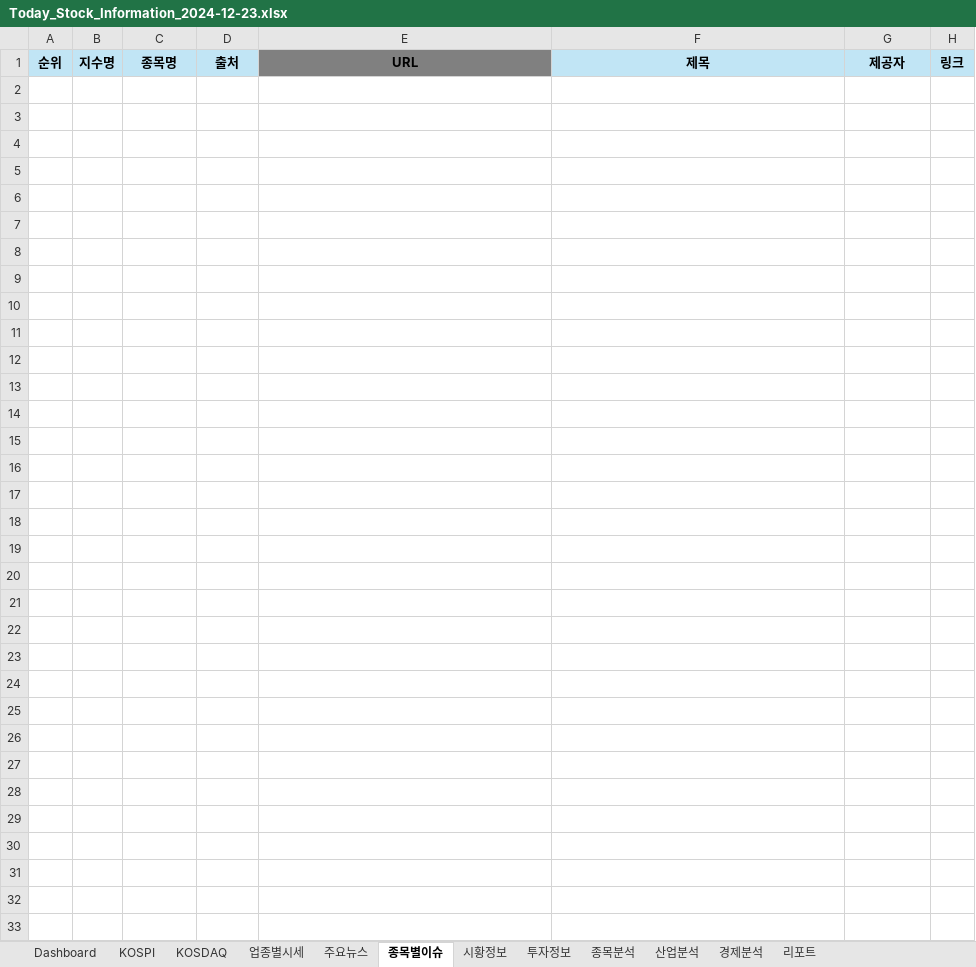
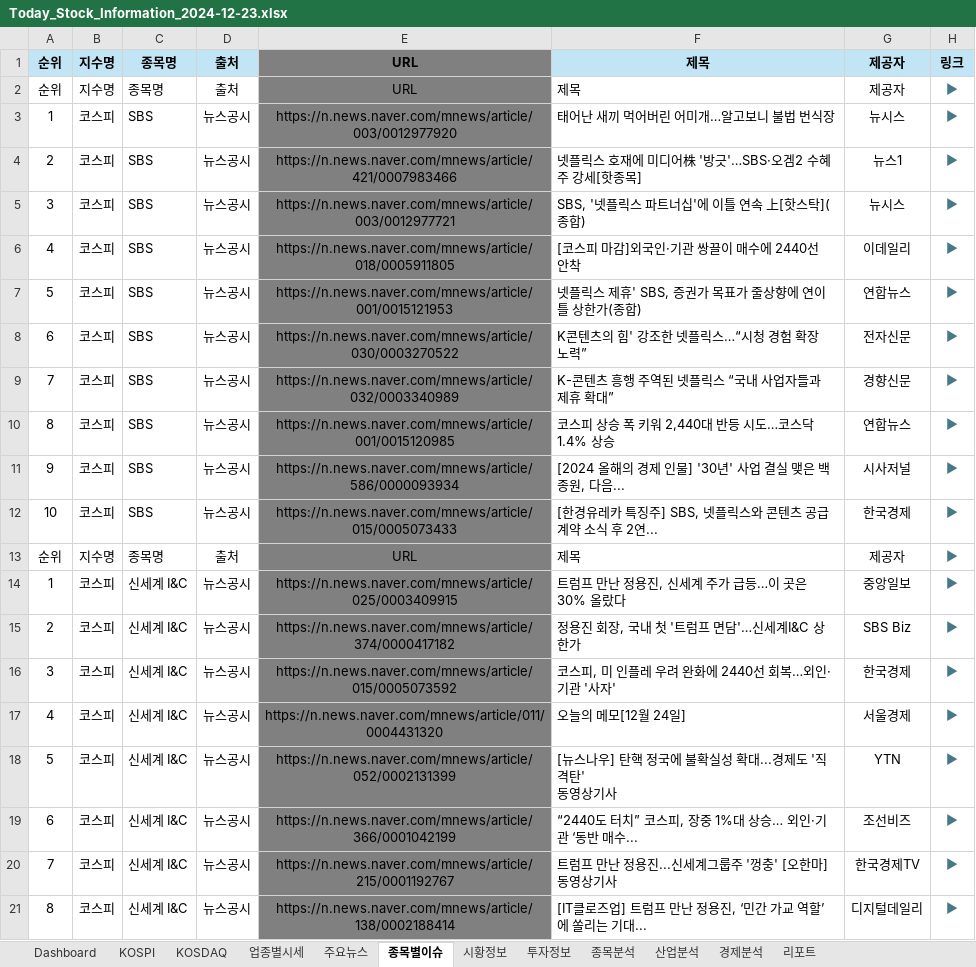
Before and after one commit to dexbob/RPA_Example, an Excel workbook: 21_오늘의_증권시황/Data/Output/2024년/2024년12월/Today_Stock_Information_2024-12-23.xlsx, sheet 종목별이슈, drawn as a sheet; only a part is shown; values as stored, in another font and other column widths than the file's, no borders; ↵ is a line break in a cell; the diff covers the shown part only; the diff names each change by its address in the sheet, - before the commit and + after, or states it on an @@ line.

```diff
--- a/21_오늘의_증권시황/Data/Output/2024년/2024년12월/Today_Stock_Information_2024-12-23.xlsx (sheet 종목별이슈)
+++ b/21_오늘의_증권시황/Data/Output/2024년/2024년12월/Today_Stock_Information_2024-12-23.xlsx (sheet 종목별이슈)
+row 2: 순위 | 지수명 | 종목명 | 출처 | URL | 제목 | 제공자 | ▶
+row 3: 1 | 코스피 | SBS | 뉴스공시 | https://n.news.naver.com/mnews/article/003/0012977920 | 태어난 새끼 먹어버린 어미개…알고보니 불법 번식장 | 뉴시스 | ▶
+row 4: 2 | 코스피 | SBS | 뉴스공시 | https://n.news.naver.com/mnews/article/421/0007983466 | 넷플릭스 호재에 미디어株 '방긋'…SBS·오겜2 수혜주 강세[핫종목] | 뉴스1 | ▶
+row 5: 3 | 코스피 | SBS | 뉴스공시 | https://n.news.naver.com/mnews/article/003/0012977721 | SBS, '넷플릭스 파트너십'에 이틀 연속 上[핫스탁](종합) | 뉴시스 | ▶
+row 6: 4 | 코스피 | SBS | 뉴스공시 | https://n.news.naver.com/mnews/article/018/0005911805 | [코스피 마감]외국인·기관 쌍끌이 매수에 2440선 안착 | 이데일리 | ▶
+row 7: 5 | 코스피 | SBS | 뉴스공시 | https://n.news.naver.com/mnews/article/001/0015121953 | 넷플릭스 제휴' SBS, 증권가 목표가 줄상향에 연이틀 상한가(종합) | 연합뉴스 | ▶
+row 8: 6 | 코스피 | SBS | 뉴스공시 | https://n.news.naver.com/mnews/article/030/0003270522 | K콘텐츠의 힘' 강조한 넷플릭스…“시청 경험 확장 노력” | 전자신문 | ▶
+row 9: 7 | 코스피 | SBS | 뉴스공시 | https://n.news.naver.com/mnews/article/032/0003340989 | K-콘텐츠 흥행 주역된 넷플릭스 “국내 사업자들과 제휴 확대” | 경향신문 | ▶
+row 10: 8 | 코스피 | SBS | 뉴스공시 | https://n.news.naver.com/mnews/article/001/0015120985 | 코스피 상승 폭 키워 2,440대 반등 시도…코스닥 1.4% 상승 | 연합뉴스 | ▶
+row 11: 9 | 코스피 | SBS | 뉴스공시 | https://n.news.naver.com/mnews/article/586/0000093934 | [2024 올해의 경제 인물] '30년' 사업 결실 맺은 백종원, 다음... | 시사저널 | ▶
+row 12: 10 | 코스피 | SBS | 뉴스공시 | https://n.news.naver.com/mnews/article/015/0005073433 | [한경유레카 특징주] SBS, 넷플릭스와 콘텐츠 공급계약 소식 후 2연... | 한국경제 | ▶
+row 13: 순위 | 지수명 | 종목명 | 출처 | URL | 제목 | 제공자 | ▶
+row 14: 1 | 코스피 | 신세계 I&C | 뉴스공시 | https://n.news.naver.com/mnews/article/025/0003409915 | 트럼프 만난 정용진, 신세계 주가 급등…이 곳은 30% 올랐다 | 중앙일보 | ▶
+row 15: 2 | 코스피 | 신세계 I&C | 뉴스공시 | https://n.news.naver.com/mnews/article/374/0000417182 | 정용진 회장, 국내 첫 '트럼프 면담'…신세계I&C 상한가 | SBS Biz | ▶
+row 16: 3 | 코스피 | 신세계 I&C | 뉴스공시 | https://n.news.naver.com/mnews/article/015/0005073592 | 코스피, 미 인플레 우려 완화에 2440선 회복…외인·기관 '사자' | 한국경제 | ▶
+row 17: 4 | 코스피 | 신세계 I&C | 뉴스공시 | https://n.news.naver.com/mnews/article/011/0004431320 | 오늘의 메모[12월 24일] | 서울경제 | ▶
+row 18: 5 | 코스피 | 신세계 I&C | 뉴스공시 | https://n.news.naver.com/mnews/article/052/0002131399 | [뉴스나우] 탄핵 정국에 불확실성 확대...경제도 '직격탄' ↵ 동영상기사 | YTN | ▶
+row 19: 6 | 코스피 | 신세계 I&C | 뉴스공시 | https://n.news.naver.com/mnews/article/366/0001042199 | “2440도 터치” 코스피, 장중 1%대 상승… 외인·기관 ‘동반 매수... | 조선비즈 | ▶
+row 20: 7 | 코스피 | 신세계 I&C | 뉴스공시 | https://n.news.naver.com/mnews/article/215/0001192767 | 트럼프 만난 정용진...신세계그룹주 '껑충' [오한마] ↵ 동영상기사 | 한국경제TV | ▶
+row 21: 8 | 코스피 | 신세계 I&C | 뉴스공시 | https://n.news.naver.com/mnews/article/138/0002188414 | [IT클로즈업] 트럼프 만난 정용진, ‘민간 가교 역할’에 쏠리는 기대... | 디지털데일리 | ▶
```
Also changed, not shown: 65 added rows elsewhere in this sheet, sheet 업종별시세, sheet KOSDAQ, sheet KOSPI, sheet Dashboard, sheet 종목분석, sheet 주요뉴스, 4 more sheets, hidden cells, charts or pictures, 11 other files.
